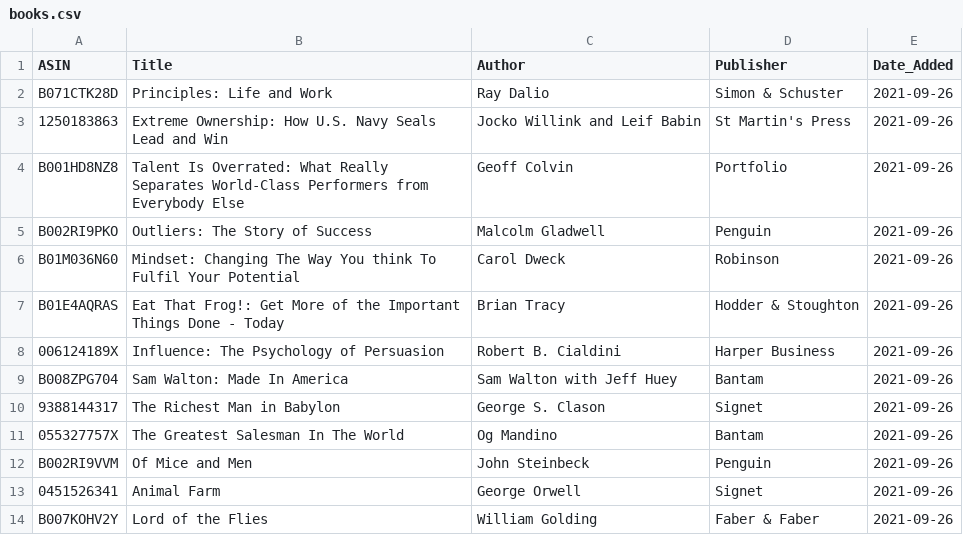
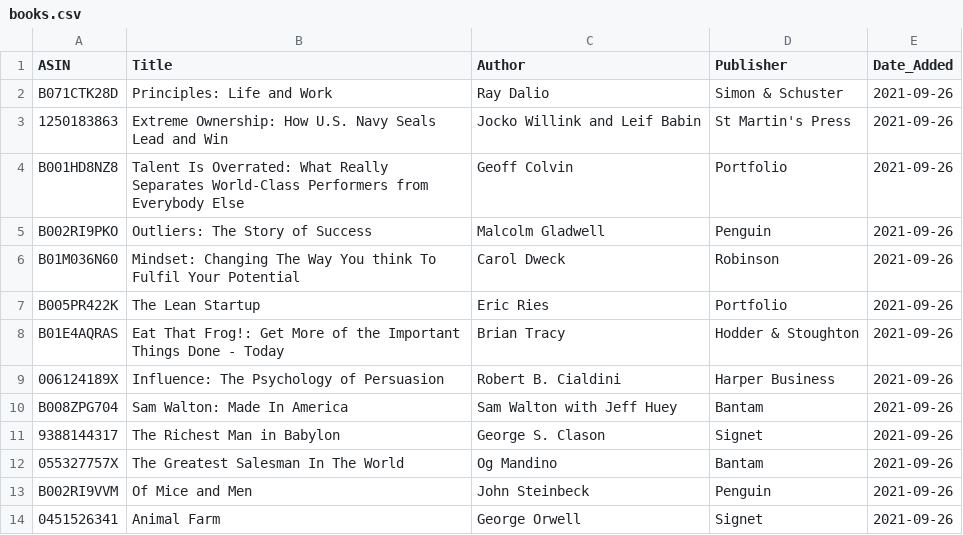
Before and after one commit to jacechua/infinite-library-babel, a CSV file: books.csv, drawn as a sheet; only a part is shown; the shorter side is filled out with more unchanged rows; the diff names each change by its address in the sheet, - before the commit and + after, or states it on an @@ line.

Commit message:
Update books.csv

```diff
--- a/books.csv
+++ b/books.csv
+row 7: B005PR422K | The Lean Startup | Eric Ries | Portfolio | 2021-09-26
```
